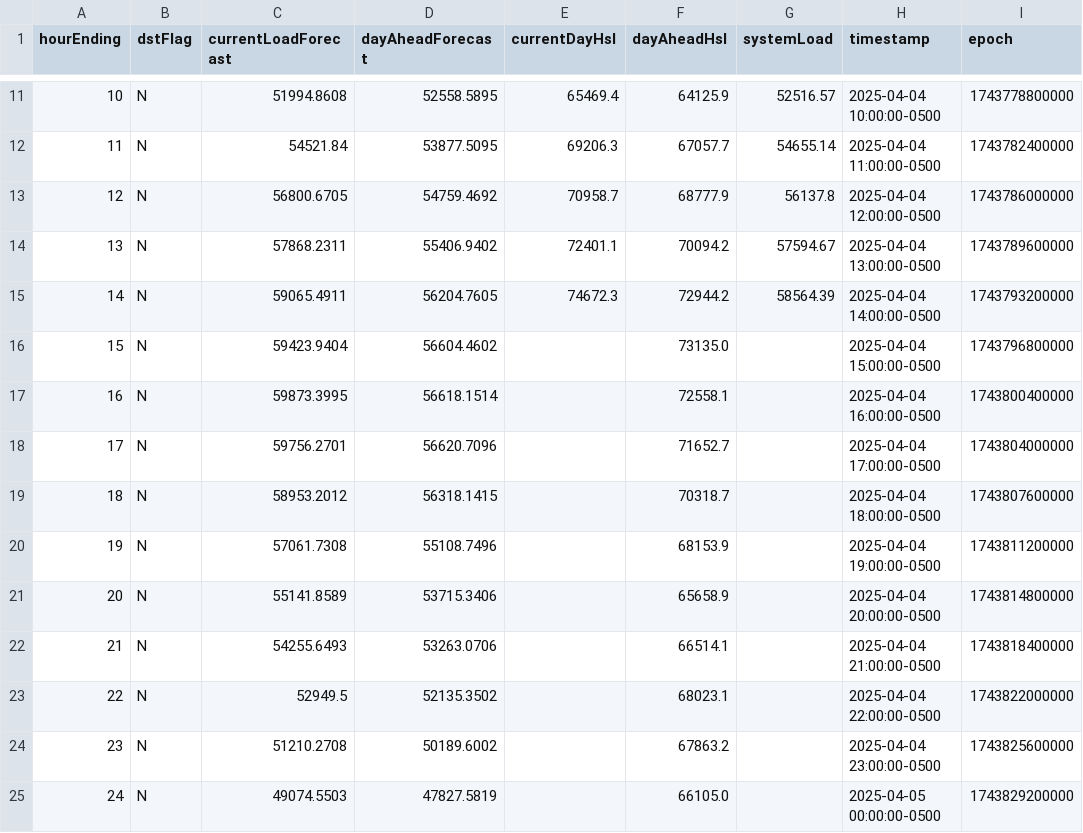
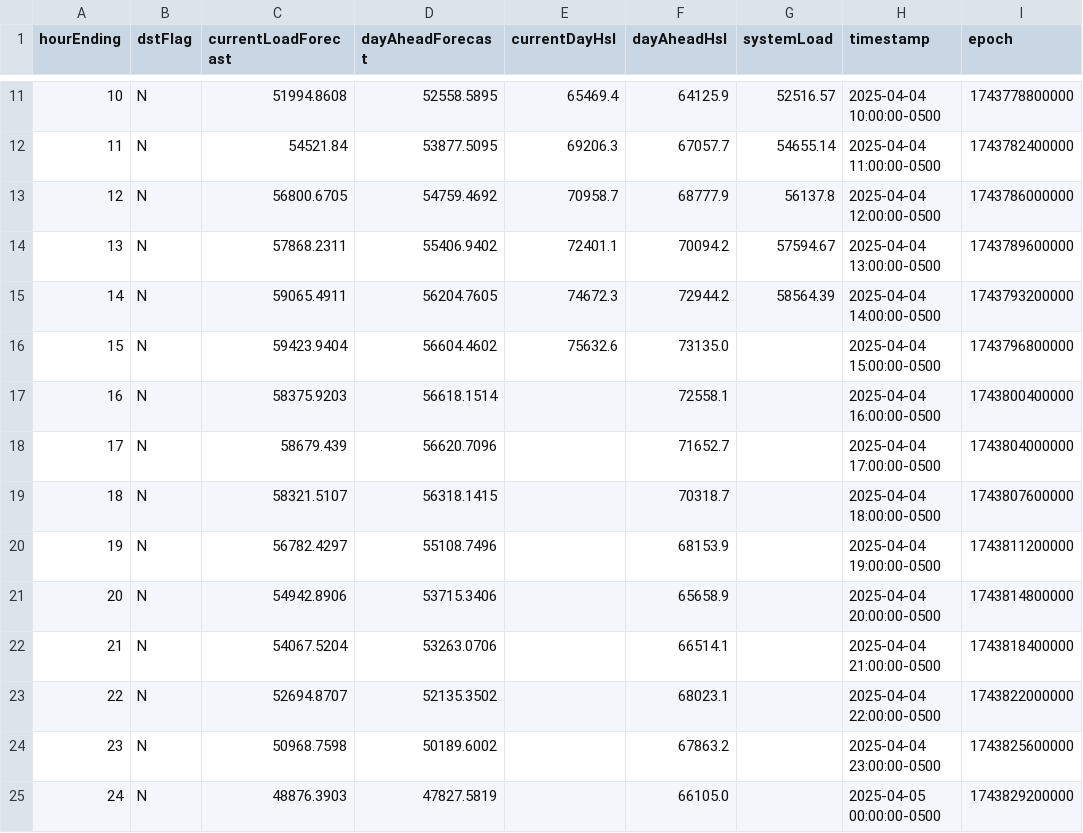
Before and after one commit to DallasMorningNews/FNTX_ercot, a CSV file: data/raw/environment/system-wide-demand.csv, drawn as a sheet; only a part is shown, gaps mark what is left out.

```diff
--- a/data/raw/environment/system-wide-demand.csv
+++ b/data/raw/environment/system-wide-demand.csv
@@ -15,11 +15,11 @@ hourEnding,dstFlag,currentLoadForecast,dayAheadForecast,currentDayHsl,dayAheadHs
 14,N,59065.4911,56204.7605,74672.3,72944.2,58564.39,2025-04-04 14:00:00-0500,1743793200000
-15,N,59423.9404,56604.4602,,73135.0,,2025-04-04 15:00:00-0500,1743796800000
-16,N,59873.3995,56618.1514,,72558.1,,2025-04-04 16:00:00-0500,1743800400000
-17,N,59756.2701,56620.7096,,71652.7,,2025-04-04 17:00:00-0500,1743804000000
-18,N,58953.2012,56318.1415,,70318.7,,2025-04-04 18:00:00-0500,1743807600000
-19,N,57061.7308,55108.7496,,68153.9,,2025-04-04 19:00:00-0500,1743811200000
-20,N,55141.8589,53715.3406,,65658.9,,2025-04-04 20:00:00-0500,1743814800000
-21,N,54255.6493,53263.0706,,66514.1,,2025-04-04 21:00:00-0500,1743818400000
-22,N,52949.5,52135.3502,,68023.1,,2025-04-04 22:00:00-0500,1743822000000
-23,N,51210.2708,50189.6002,,67863.2,,2025-04-04 23:00:00-0500,1743825600000
-24,N,49074.5503,47827.5819,,66105.0,,2025-04-05 00:00:00-0500,1743829200000
+15,N,59423.9404,56604.4602,75632.6,73135.0,,2025-04-04 15:00:00-0500,1743796800000
+16,N,58375.9203,56618.1514,,72558.1,,2025-04-04 16:00:00-0500,1743800400000
+17,N,58679.439,56620.7096,,71652.7,,2025-04-04 17:00:00-0500,1743804000000
+18,N,58321.5107,56318.1415,,70318.7,,2025-04-04 18:00:00-0500,1743807600000
+19,N,56782.4297,55108.7496,,68153.9,,2025-04-04 19:00:00-0500,1743811200000
+20,N,54942.8906,53715.3406,,65658.9,,2025-04-04 20:00:00-0500,1743814800000
+21,N,54067.5204,53263.0706,,66514.1,,2025-04-04 21:00:00-0500,1743818400000
+22,N,52694.8707,52135.3502,,68023.1,,2025-04-04 22:00:00-0500,1743822000000
+23,N,50968.7598,50189.6002,,67863.2,,2025-04-04 23:00:00-0500,1743825600000
+24,N,48876.3903,47827.5819,,66105.0,,2025-04-05 00:00:00-0500,1743829200000
```
Also changed, not shown: data/raw/environment/supply-demand.csv.
